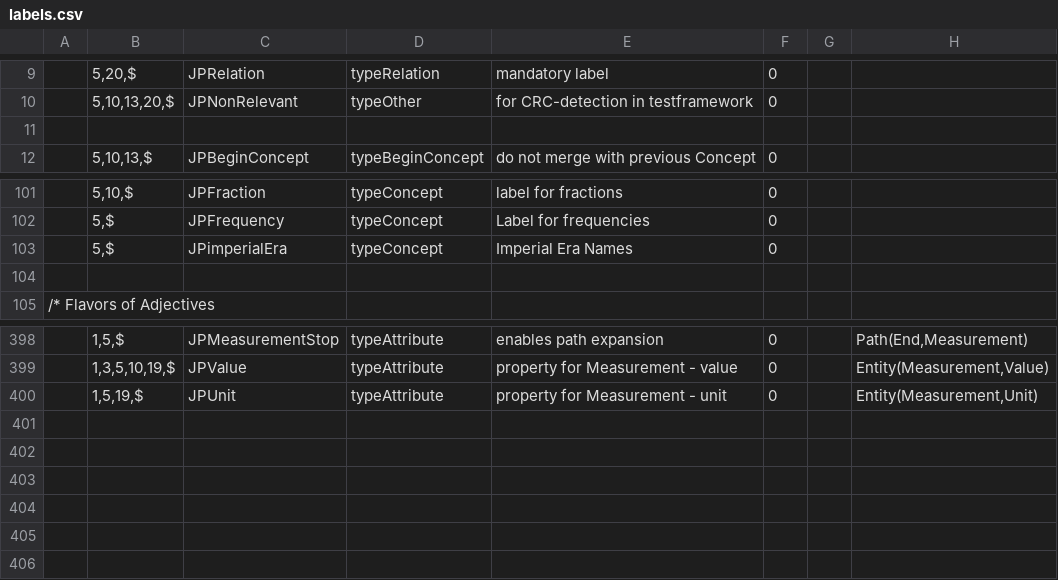
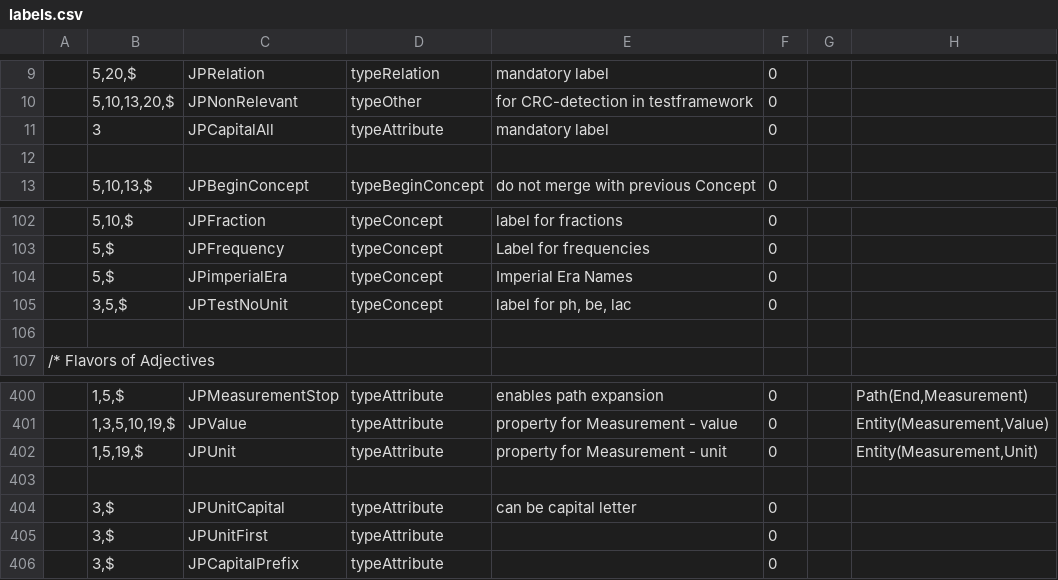
Before and after one commit to intersystems/iknow, a CSV file: language_models/ja/labels.csv, drawn as a sheet; only a part is shown, gaps mark what is left out; the diff names each change by its address in the sheet, - before the commit and + after, or states it on an @@ line.

Commit message:
Update the Japanese language model. It contains significant improvements in Measurement detection that closes #170, as well as some updates to Frequency detection. This commit includes an update of the reference output.

```diff
--- a/language_models/ja/labels.csv
+++ b/language_models/ja/labels.csv
+row 11:  | 3 | JPCapitalAll | typeAttribute | mandatory label | 0
+row 105:  | 3,5,$ | JPTestNoUnit | typeConcept | label for ph, be, lac | 0
+row 403: (empty)
+row 404:  | 3,$ | JPUnitCapital | typeAttribute | can be capital letter | 0
+row 405:  | 3,$ | JPUnitFirst | typeAttribute |  | 0
+row 406:  | 3,$ | JPCapitalPrefix | typeAttribute |  | 0
```
Also changed, not shown: 14 other files.
